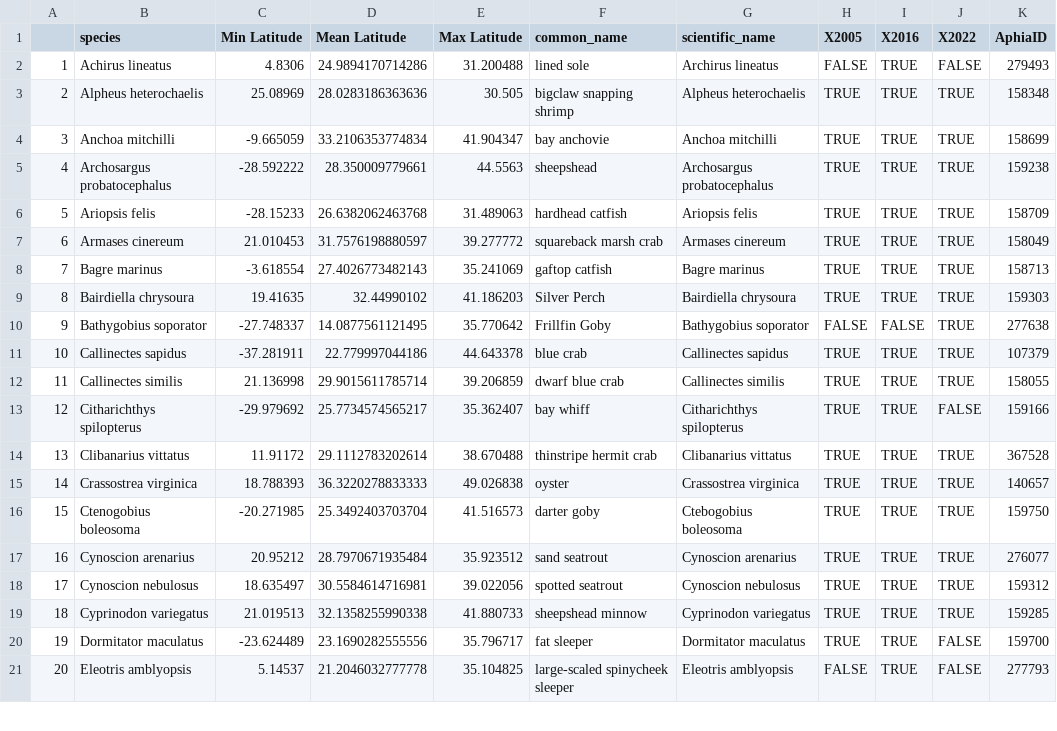
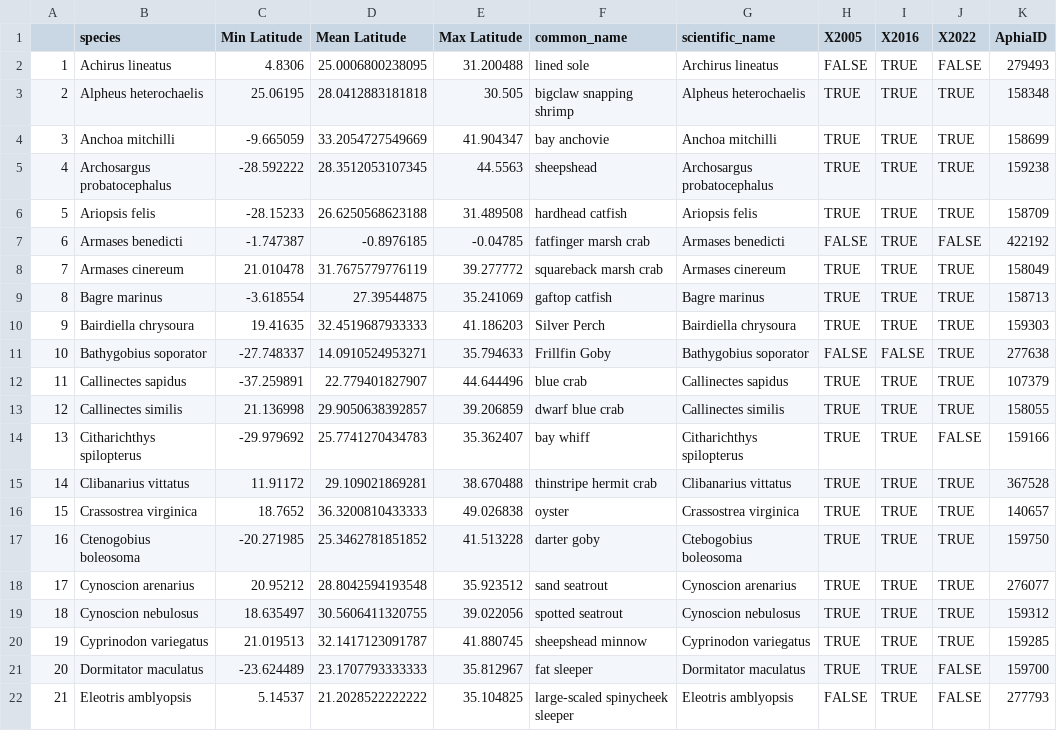
Before and after one commit to heleavitt/species_range_project, a CSV file: outputs/species_latitudes.csv, drawn as a sheet; only a part is shown; addresses are those after the commit; the diff covers the shown part only; the diff names each change by its address in the sheet, - before the commit and + after, or states it on an @@ line.

```diff
--- a/outputs/species_latitudes.csv
+++ b/outputs/species_latitudes.csv
-D2 (Mean Latitude): 24.9894170714286
+D2 (Mean Latitude): 25.0006800238095
-C3 (Min Latitude): 25.08969
+C3 (Min Latitude): 25.06195
-D3 (Mean Latitude): 28.0283186363636
+D3 (Mean Latitude): 28.0412883181818
-D4 (Mean Latitude): 33.2106353774834
+D4 (Mean Latitude): 33.2054727549669
-D5 (Mean Latitude): 28.350009779661
+D5 (Mean Latitude): 28.3512053107345
-D6 (Mean Latitude): 26.6382062463768
+D6 (Mean Latitude): 26.6250568623188
-E6 (Max Latitude): 31.489063
+E6 (Max Latitude): 31.489508
+row 7: 6 | Armases benedicti | -1.747387 | -0.8976185 | -0.04785 | fatfinger marsh crab | Armases benedicti | FALSE | TRUE | FALSE | 422192
@@ column A renumbered from row 8 down @@
-C8 (Min Latitude): 21.010453
+C8 (Min Latitude): 21.010478
-D8 (Mean Latitude): 31.7576198880597
+D8 (Mean Latitude): 31.7675779776119
-D9 (Mean Latitude): 27.4026773482143
+D9 (Mean Latitude): 27.39544875
-D10 (Mean Latitude): 32.44990102
+D10 (Mean Latitude): 32.4519687933333
-D11 (Mean Latitude): 14.0877561121495
+D11 (Mean Latitude): 14.0910524953271
-E11 (Max Latitude): 35.770642
+E11 (Max Latitude): 35.794633
-C12 (Min Latitude): -37.281911
+C12 (Min Latitude): -37.259891
-D12 (Mean Latitude): 22.779997044186
+D12 (Mean Latitude): 22.779401827907
-E12 (Max Latitude): 44.643378
+E12 (Max Latitude): 44.644496
-D13 (Mean Latitude): 29.9015611785714
+D13 (Mean Latitude): 29.9050638392857
-D14 (Mean Latitude): 25.7734574565217
+D14 (Mean Latitude): 25.7741270434783
-D15 (Mean Latitude): 29.1112783202614
+D15 (Mean Latitude): 29.109021869281
-C16 (Min Latitude): 18.788393
+C16 (Min Latitude): 18.7652
-D16 (Mean Latitude): 36.3220278833333
+D16 (Mean Latitude): 36.3200810433333
-D17 (Mean Latitude): 25.3492403703704
+D17 (Mean Latitude): 25.3462781851852
-E17 (Max Latitude): 41.516573
+E17 (Max Latitude): 41.513228
-D18 (Mean Latitude): 28.7970671935484
+D18 (Mean Latitude): 28.8042594193548
-D19 (Mean Latitude): 30.5584614716981
+D19 (Mean Latitude): 30.5606411320755
-D20 (Mean Latitude): 32.1358255990338
+D20 (Mean Latitude): 32.1417123091787
-E20 (Max Latitude): 41.880733
+E20 (Max Latitude): 41.880745
-D21 (Mean Latitude): 23.1690282555556
+D21 (Mean Latitude): 23.1707793333333
-E21 (Max Latitude): 35.796717
+E21 (Max Latitude): 35.812967
-D22 (Mean Latitude): 21.2046032777778
+D22 (Mean Latitude): 21.2028522222222
```
Also changed, not shown: 1 added row and 60 edited cells elsewhere in this file, outputs/filter2_species.csv, outputs/pivot_all.csv, 50 other files.
